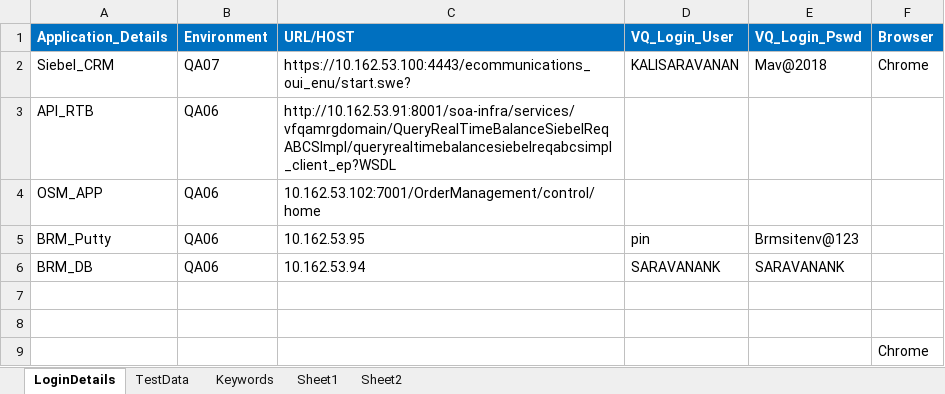
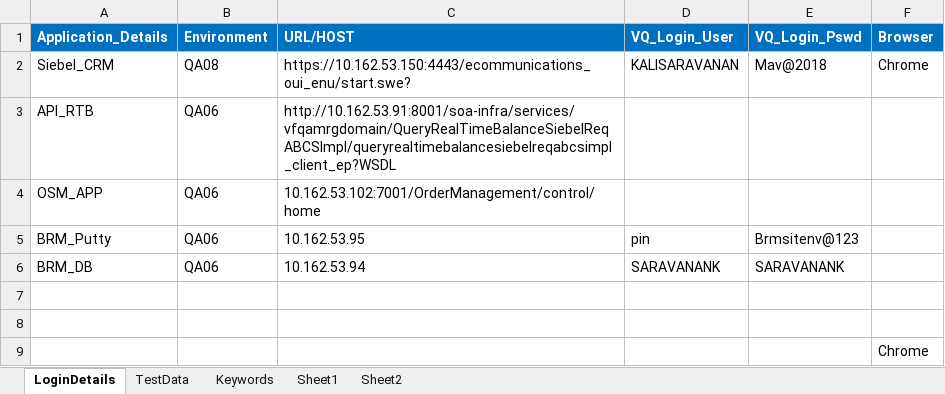
Before and after one commit to imran0404y/VFQA, an Excel workbook: Framework/Database/TestDataDB.xlsx, sheet LoginDetails, drawn as a sheet; values as stored, in another font and other column widths than the file's, no borders; the diff names each change by its address in the sheet, - before the commit and + after, or states it on an @@ line.

```diff
--- a/Framework/Database/TestDataDB.xlsx (sheet LoginDetails)
+++ b/Framework/Database/TestDataDB.xlsx (sheet LoginDetails)
-B2 (Environment): QA07
+B2 (Environment): QA08
-C2 (URL/HOST): https://10.162.53.100:4443/ecommunications_oui_enu/start.swe?
+C2 (URL/HOST): https://10.162.53.150:4443/ecommunications_oui_enu/start.swe?
```
Also changed, not shown: sheet TestData, Directory/VFQA_TestDesign.xlsm, 3 other files.
